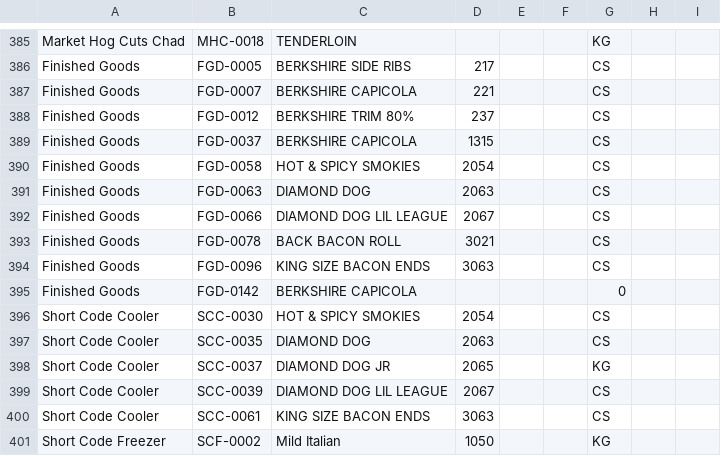
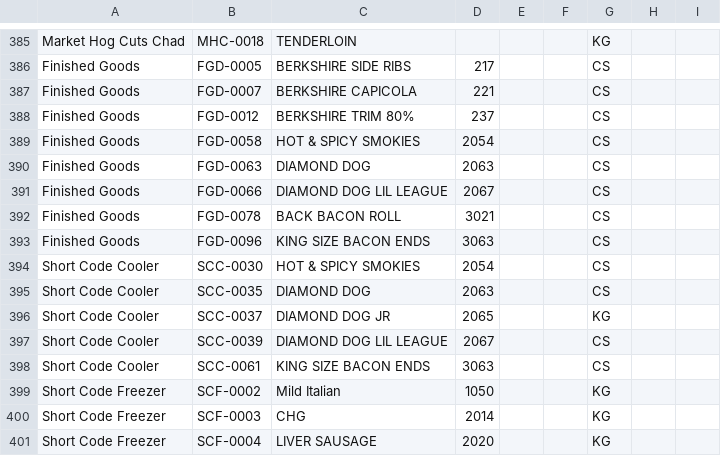
Before and after one commit to Winkler-Meats/inventory.app, a CSV file: master_item_list.csv, drawn as a sheet; only a part is shown, gaps mark what is left out; the shorter side is filled out with more unchanged rows; the diff names each change by its address in the sheet, - before the commit and + after, or states it on an @@ line.

Commit message:
Update master_item_list.csv
duplicate capicola

```diff
--- a/master_item_list.csv
+++ b/master_item_list.csv
-row 389: Finished Goods | FGD-0037 | BERKSHIRE CAPICOLA | 1315 |  |  | CS
-row 395: Finished Goods | FGD-0142 | BERKSHIRE CAPICOLA |  |  |  | 0
```
